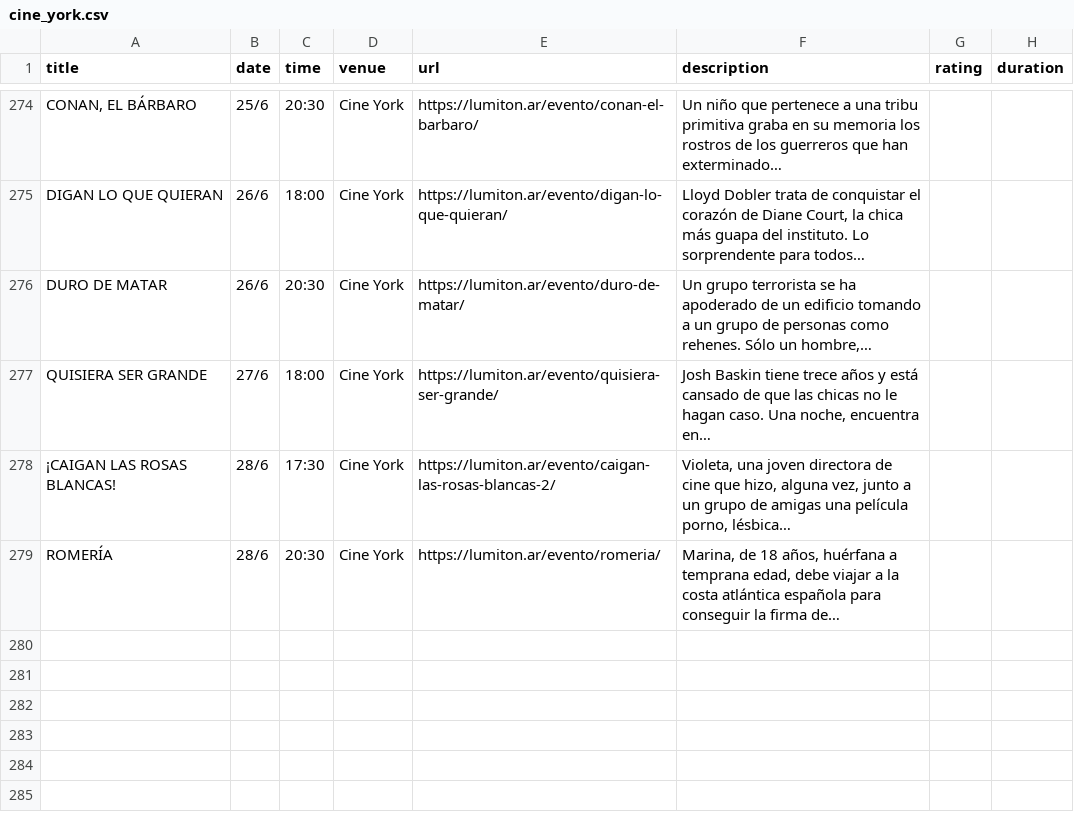
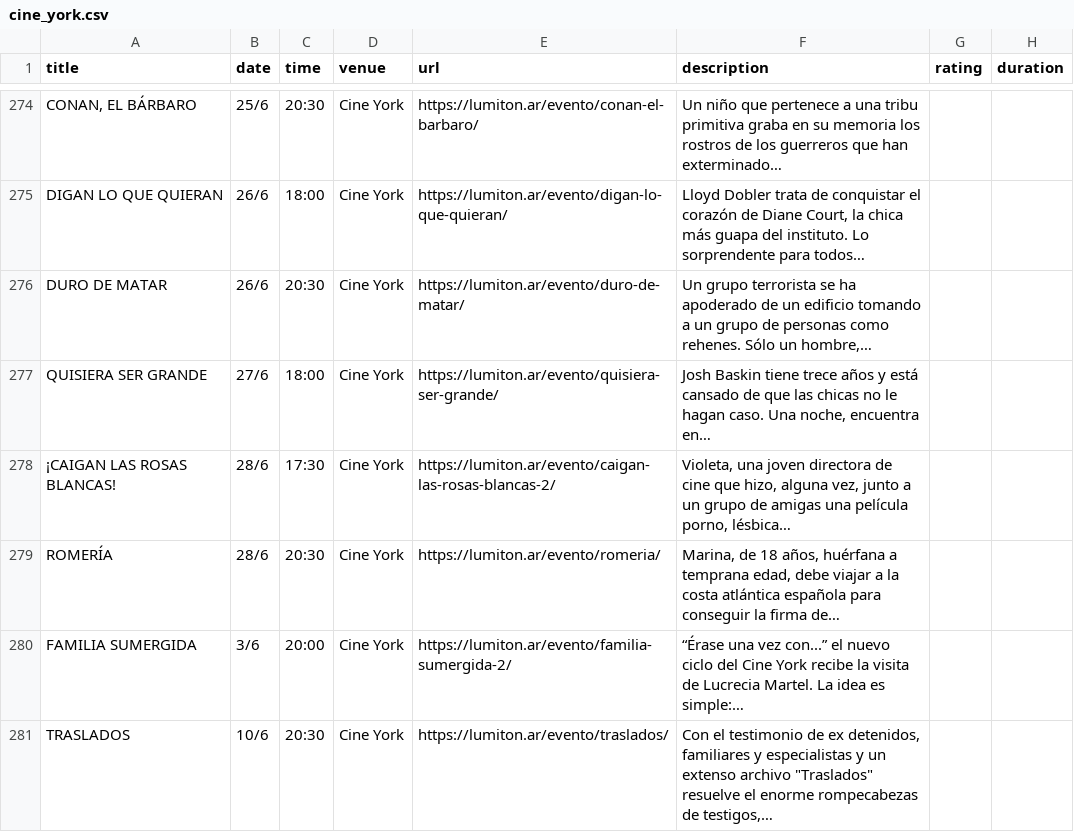
Before and after one commit to j-e-d/agenda-lumiton, a CSV file: data/cine_york.csv, drawn as a sheet; only a part is shown, gaps mark what is left out; the diff names each change by its address in the sheet, - before the commit and + after, or states it on an @@ line.

```diff
--- a/data/cine_york.csv
+++ b/data/cine_york.csv
+row 280: FAMILIA SUMERGIDA | 3/6 | 20:00 | Cine York | https://lumiton.ar/evento/familia-sumergida-2/ | “Érase una vez con...” el nuevo ciclo del Cine York recibe la visita de Lucrecia Martel. La idea es simple:…
+row 281: TRASLADOS | 10/6 | 20:30 | Cine York | https://lumiton.ar/evento/traslados/ | Con el testimonio de ex detenidos, familiares y especialistas y un extenso archivo "Traslados" resuelve el enorme rompecabezas de testigos,…
```
Also changed, not shown: data/all_events.csv, data/lumiton.csv, 5 other files.
